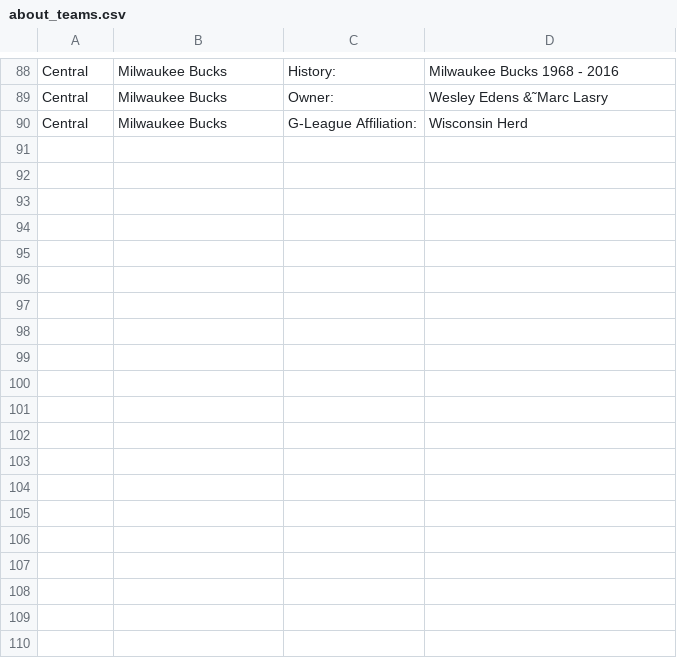
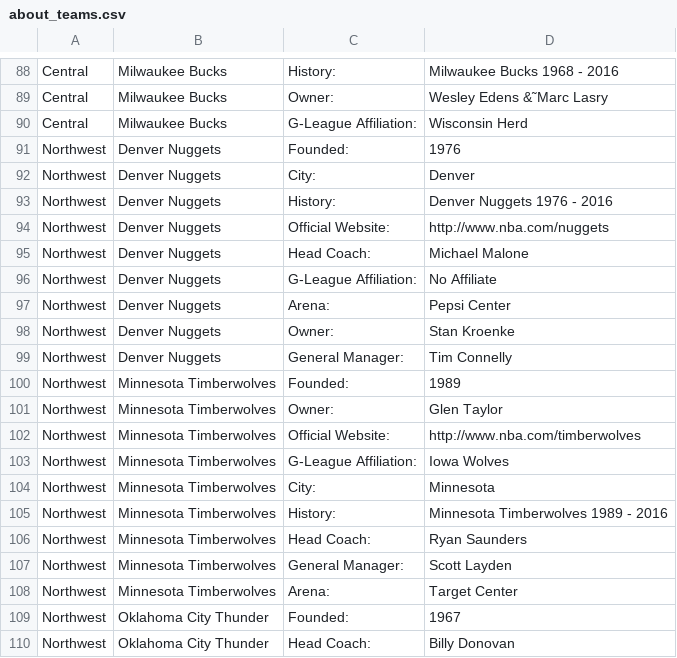
Before and after one commit to CUBigDataClass/CloudBase, a CSV file: CloudBase/BackendData/about_teams.csv, drawn as a sheet; only a part is shown, gaps mark what is left out; the diff covers the shown part only.

Commit message:
Northwesrt teams added.

```diff
--- a/CloudBase/BackendData/about_teams.csv
+++ b/CloudBase/BackendData/about_teams.csv
@@ -90 +90,21 @@ Central,Milwaukee Bucks,Owner:,Wesley Edens &˜Marc Lasry
 Central,Milwaukee Bucks,G-League Affiliation:,Wisconsin Herd
+Northwest,Denver Nuggets,Founded:,1976
+Northwest,Denver Nuggets,City:,Denver
+Northwest,Denver Nuggets,History:,Denver Nuggets 1976 - 2016
+Northwest,Denver Nuggets,Official Website:,http://www.nba.com/nuggets
+Northwest,Denver Nuggets,Head Coach:,Michael Malone
+Northwest,Denver Nuggets,G-League Affiliation:,No Affiliate
+Northwest,Denver Nuggets,Arena:,Pepsi Center
+Northwest,Denver Nuggets,Owner:,Stan Kroenke
+Northwest,Denver Nuggets,General Manager:,Tim Connelly
+Northwest,Minnesota Timberwolves,Founded:,1989
+Northwest,Minnesota Timberwolves,Owner:,Glen Taylor
+Northwest,Minnesota Timberwolves,Official Website:,http://www.nba.com/timberwolves
+Northwest,Minnesota Timberwolves,G-League Affiliation:,Iowa Wolves
+Northwest,Minnesota Timberwolves,City:,Minnesota
+Northwest,Minnesota Timberwolves,History:,Minnesota Timberwolves 1989 - 2016
+Northwest,Minnesota Timberwolves,Head Coach:,Ryan Saunders
+Northwest,Minnesota Timberwolves,General Manager:,Scott Layden
+Northwest,Minnesota Timberwolves,Arena:,Target Center
+Northwest,Oklahoma City Thunder,Founded:,1967
+Northwest,Oklahoma City Thunder,Head Coach:,Billy Donovan
```
Also changed, not shown: 25 added rows elsewhere in this file.
